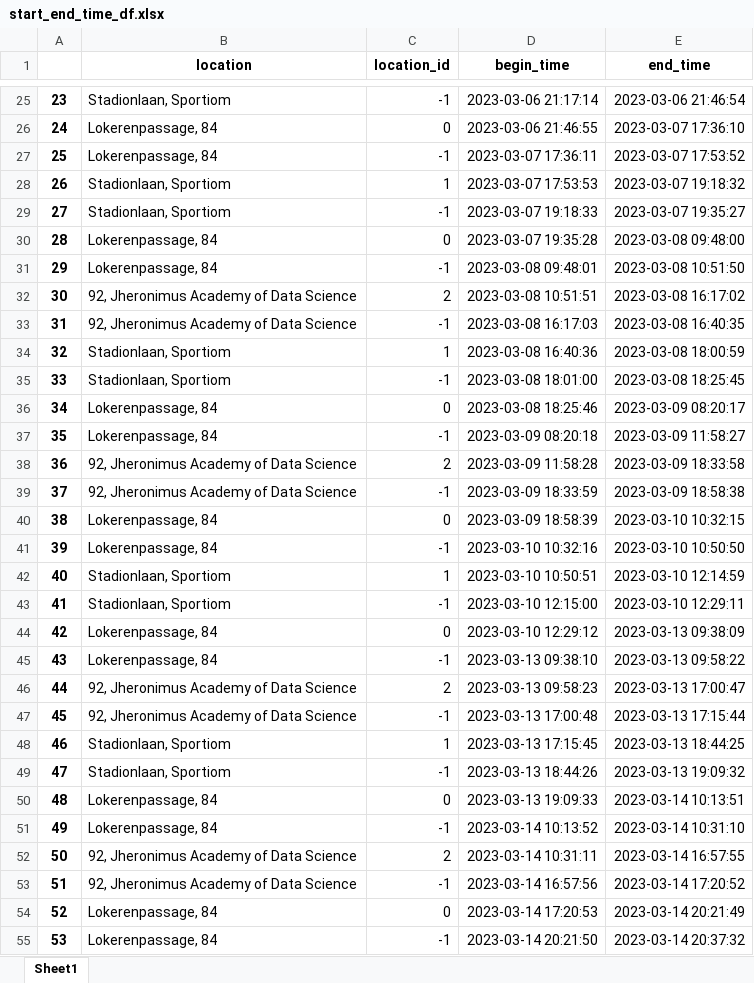
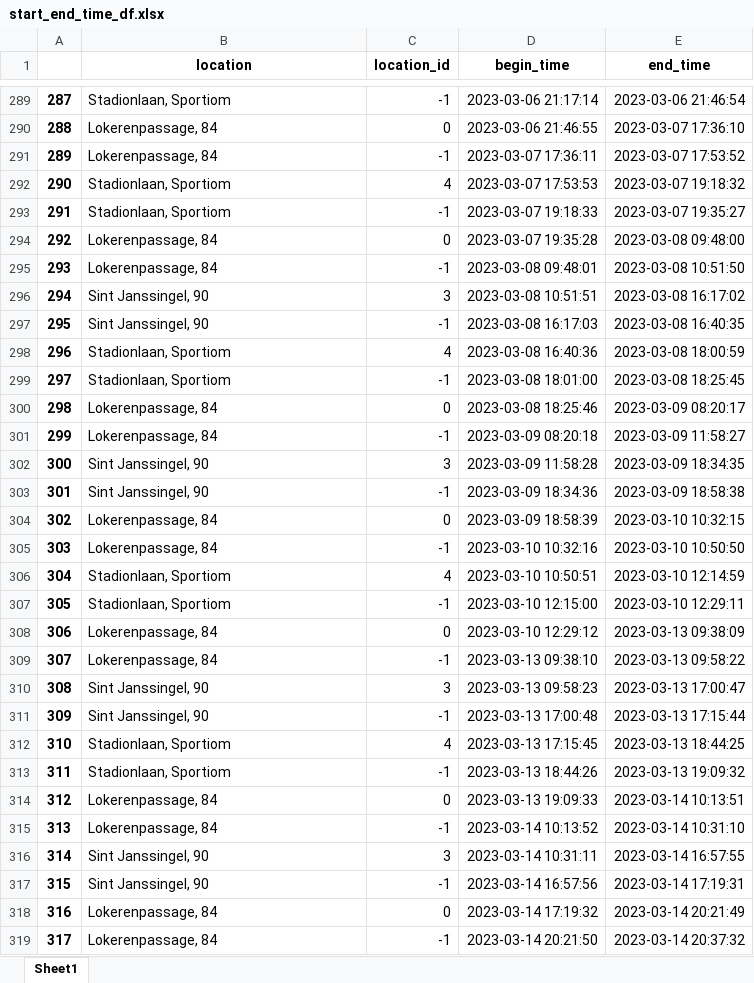
Before and after one commit to sandersiepel/JADS-politie-ob2, an Excel workbook: output/start_end_time_df.xlsx, sheet Sheet1, drawn as a sheet; only a part is shown, gaps mark what is left out; values as stored, in another font and other column widths than the file's, no borders; addresses are those after the commit; the diff covers the shown part only; the diff names each change by its address in the sheet, - before the commit and + after, or states it on an @@ line.

```diff
--- a/output/start_end_time_df.xlsx (sheet Sheet1)
+++ b/output/start_end_time_df.xlsx (sheet Sheet1)
@@ column A renumbered from row 262 down @@
-C292 (location_id): 1
+C292 (location_id): 4
-B296:B297 (location): 92, Jheronimus Academy of Data Science
+B296:B297 (location): Sint Janssingel, 90
-C296 (location_id): 2
+C296 (location_id): 3
-C298 (location_id): 1
+C298 (location_id): 4
-B302:B303 (location): 92, Jheronimus Academy of Data Science
+B302:B303 (location): Sint Janssingel, 90
-C302 (location_id): 2
+C302 (location_id): 3
-E302 (end_time): 2023-03-09 18:33:58
+E302 (end_time): 2023-03-09 18:34:35
-D303 (begin_time): 2023-03-09 18:33:59
+D303 (begin_time): 2023-03-09 18:34:36
-C306 (location_id): 1
+C306 (location_id): 4
-B310:B311 (location): 92, Jheronimus Academy of Data Science
+B310:B311 (location): Sint Janssingel, 90
-C310 (location_id): 2
+C310 (location_id): 3
-C312 (location_id): 1
+C312 (location_id): 4
-B316:B317 (location): 92, Jheronimus Academy of Data Science
+B316:B317 (location): Sint Janssingel, 90
-C316 (location_id): 2
+C316 (location_id): 3
-E317 (end_time): 2023-03-14 17:20:52
+E317 (end_time): 2023-03-14 17:19:31
-D318 (begin_time): 2023-03-14 17:20:53
+D318 (begin_time): 2023-03-14 17:19:32
```
Also changed, not shown: 297 added rows, 1 removed row and 176 edited cells elsewhere in this sheet, output/resampled_df_10_min.xlsx, 5 other files.
